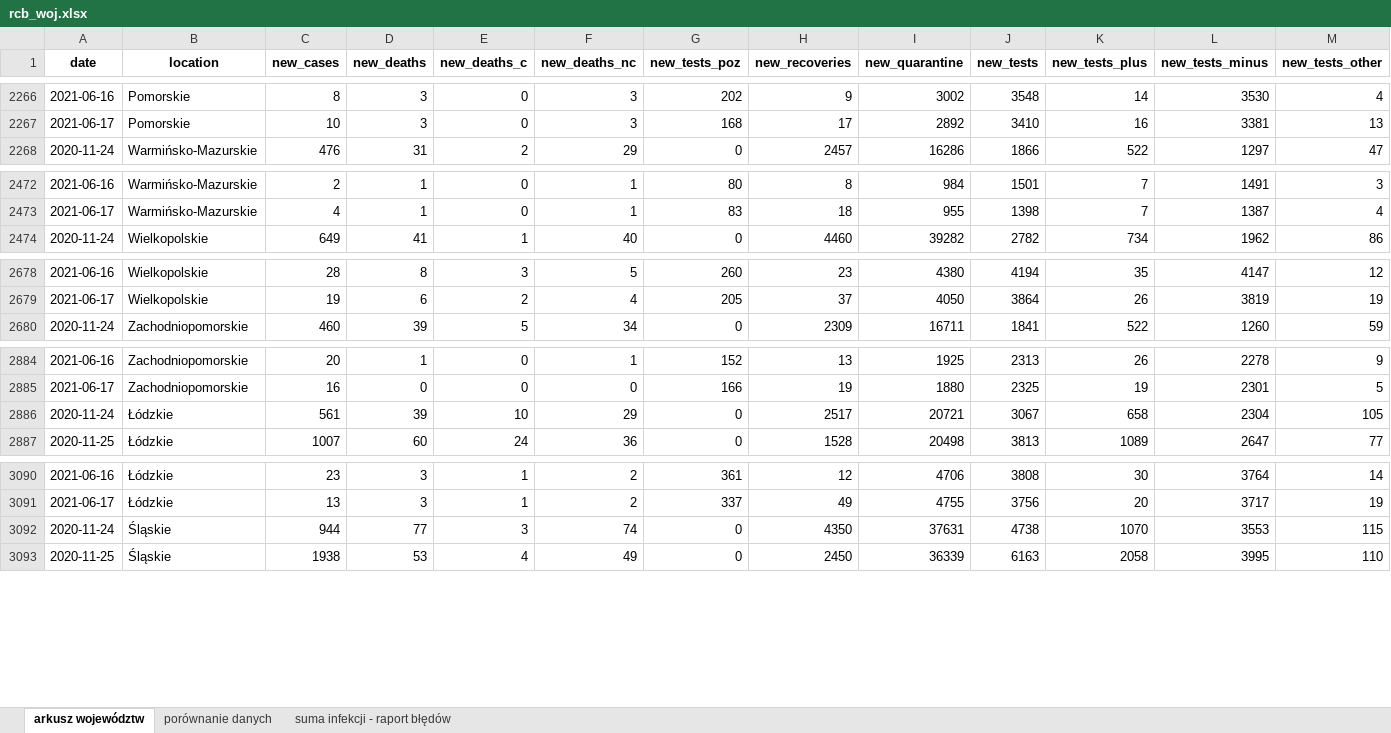
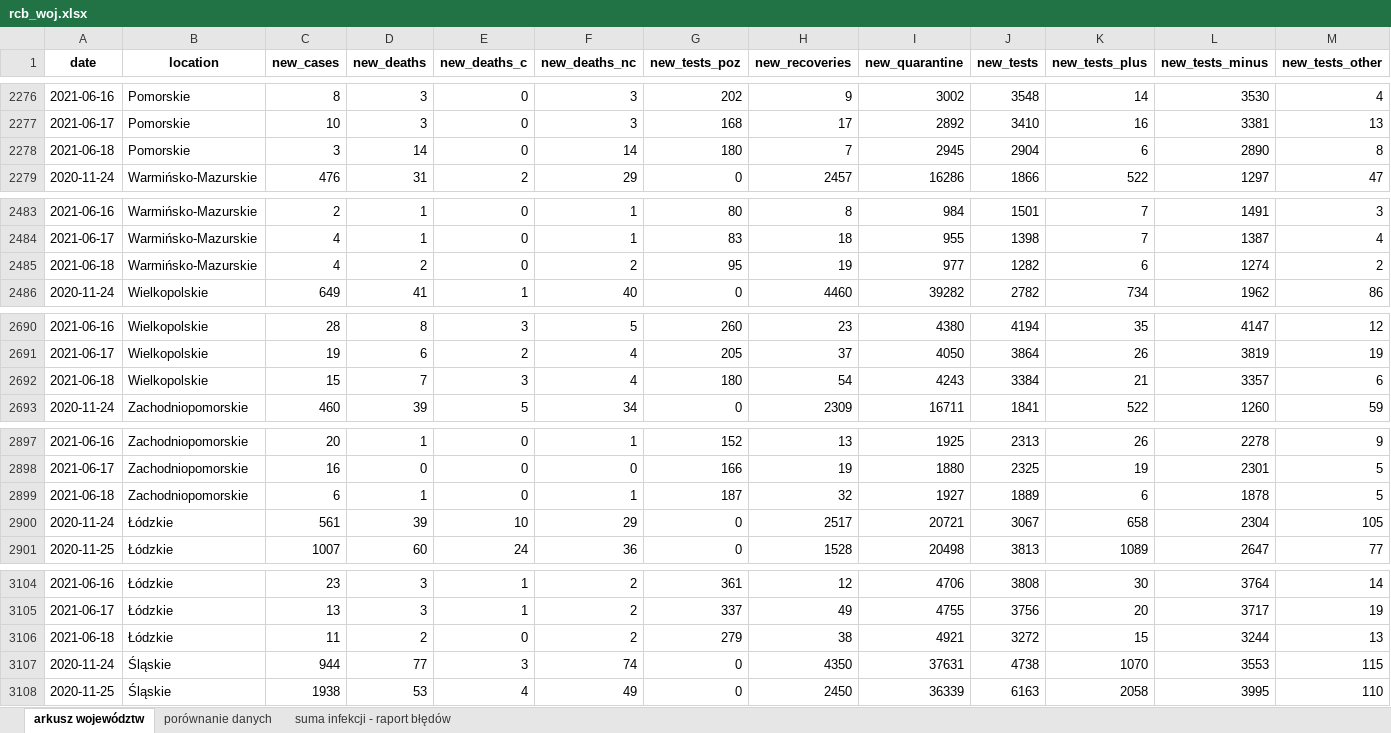
Before and after one commit to wieslawseweryn/wieslawseweryn.github.io, an Excel workbook: rcb_woj.xlsx, sheet arkusz województw, drawn as a sheet; only a part is shown, gaps mark what is left out; values as stored, in another font and other column widths than the file's, no borders; the diff covers the shown part only; the diff names each change by its address in the sheet, - before the commit and + after, or states it on an @@ line.

Commit message:
2021-06-18 Dane MZ przypadki województwa (XLSX)

```diff
--- a/rcb_woj.xlsx (sheet arkusz województw)
+++ b/rcb_woj.xlsx (sheet arkusz województw)
+row 2278: 2021-06-18 | Pomorskie | 3 | 14 | 0 | 14 | 180 | 7 | 2945 | 2904 | 6 | 2890 | 8
+row 2485: 2021-06-18 | Warmińsko-Mazurskie | 4 | 2 | 0 | 2 | 95 | 19 | 977 | 1282 | 6 | 1274 | 2
+row 2692: 2021-06-18 | Wielkopolskie | 15 | 7 | 3 | 4 | 180 | 54 | 4243 | 3384 | 21 | 3357 | 6
+row 2899: 2021-06-18 | Zachodniopomorskie | 6 | 1 | 0 | 1 | 187 | 32 | 1927 | 1889 | 6 | 1878 | 5
+row 3106: 2021-06-18 | Łódzkie | 11 | 2 | 0 | 2 | 279 | 38 | 4921 | 3272 | 15 | 3244 | 13
```
Also changed, not shown: 12 added rows elsewhere in this sheet, sheet porównanie danych, sheet suma infekcji - raport błędów.
